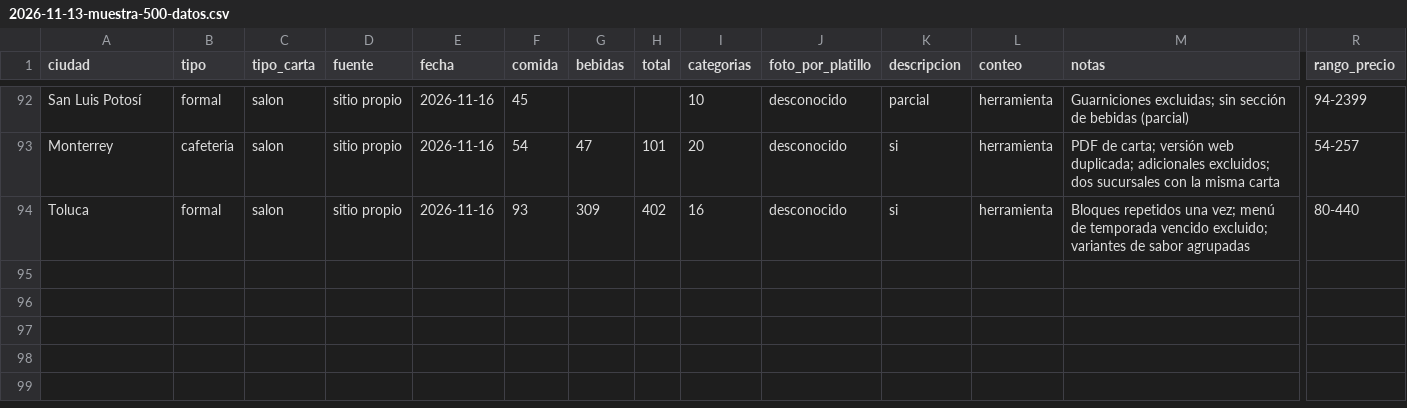
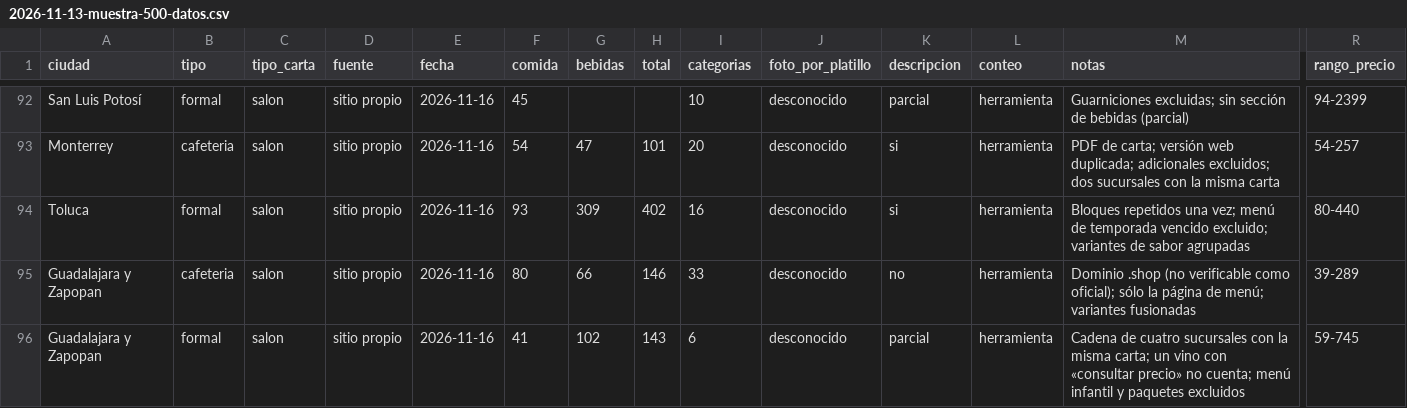
Before and after one commit to KlvinLopez/carta, a CSV file: docs/research/2026-11-13-muestra-500-datos.csv, drawn as a sheet; only a part is shown, gaps mark what is left out; rows hold the shown columns only; the diff names each change by its address in the sheet, - before the commit and + after, or states it on an @@ line.

```diff
--- a/docs/research/2026-11-13-muestra-500-datos.csv
+++ b/docs/research/2026-11-13-muestra-500-datos.csv
+row 95: Guadalajara y Zapopan | cafeteria | salon | sitio propio | 2026-11-16 | 80 | 66 | 146 | 33 | desconocido | no | herramienta | Dominio .shop (no verificable como oficial); sólo la página de menú; variantes fusionadas | 39-289
+row 96: Guadalajara y Zapopan | formal | salon | sitio propio | 2026-11-16 | 41 | 102 | 143 | 6 | desconocido | parcial | herramienta | Cadena de cuatro sucursales con la misma carta; un vino con «consultar precio» no cuenta; menú infantil y paquetes excluidos | 59-745
```
Also changed, not shown: docs/research/2026-11-13-muestra-500-descartes.csv, 4 other files.
